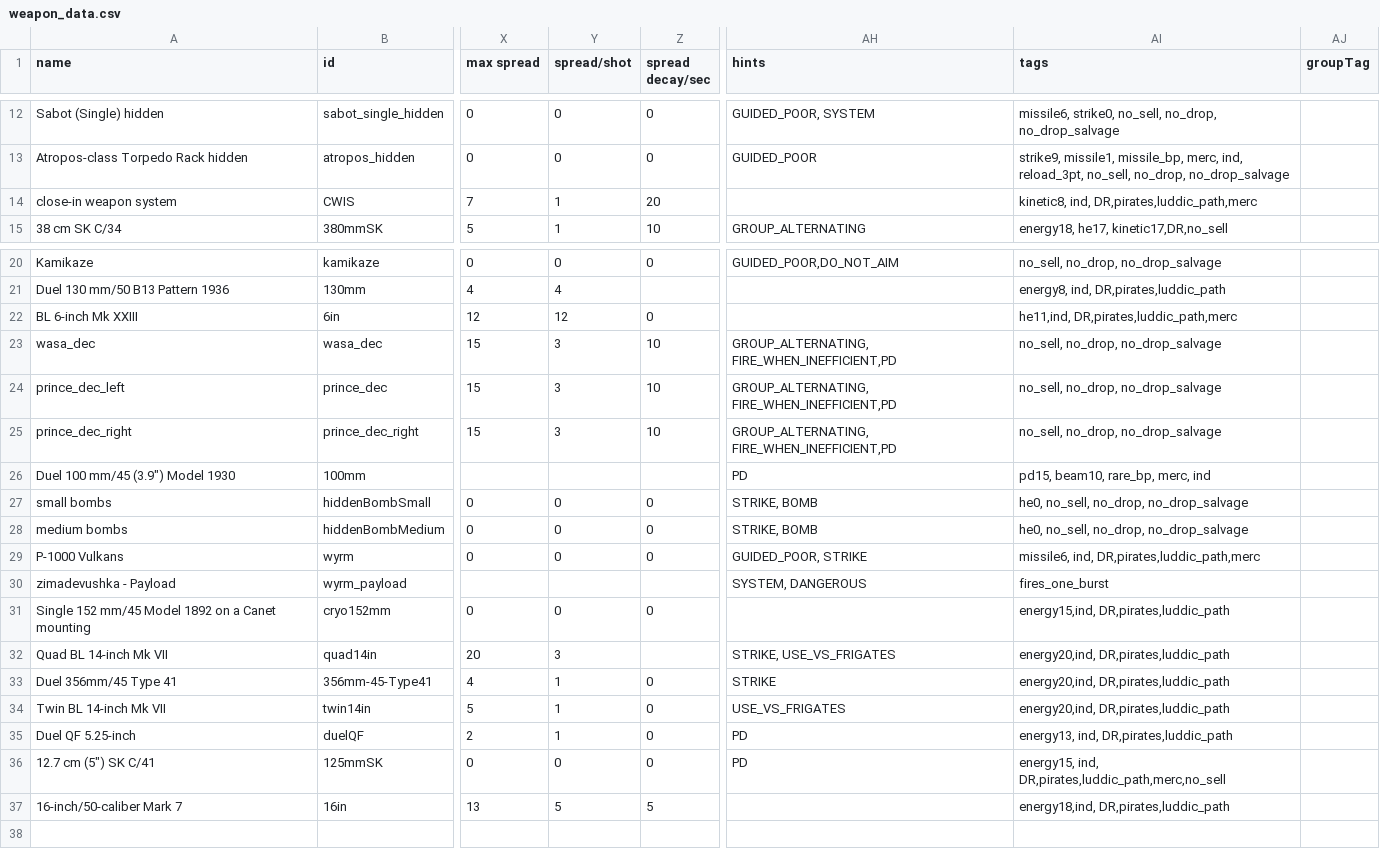
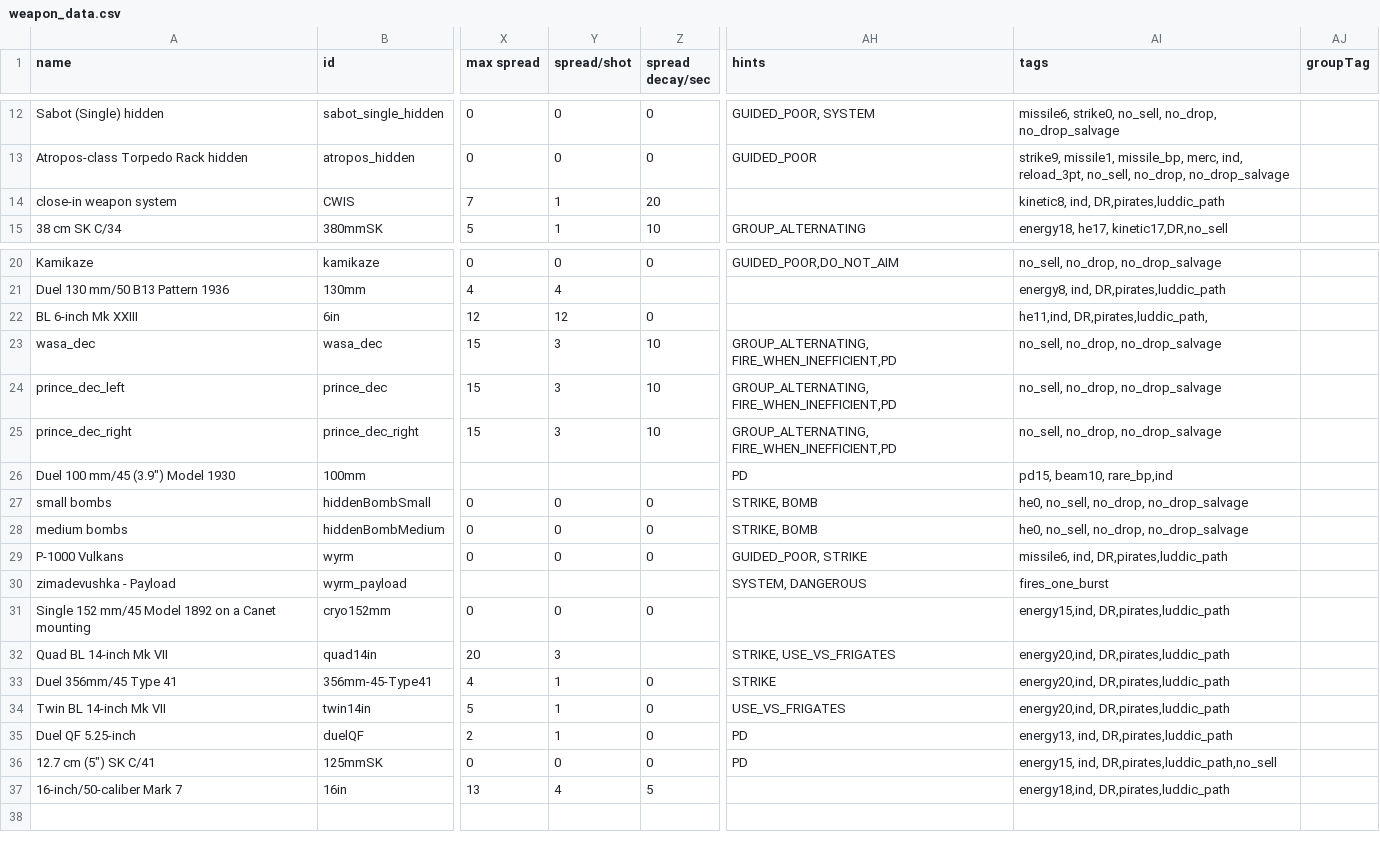
Before and after one commit to bryceOctovioOstrem/domainReformed, a CSV file: data/weapons/weapon_data.csv, drawn as a sheet; only a part is shown, gaps mark what is left out; the diff names each change by its address in the sheet, - before the commit and + after, or states it on an @@ line.

```diff
--- a/data/weapons/weapon_data.csv
+++ b/data/weapons/weapon_data.csv
-AI14 (tags): kinetic8, ind, DR,pirates,luddic_path,merc
+AI14 (tags): kinetic8, ind, DR,pirates,luddic_path
-AI22 (tags): he11,ind, DR,pirates,luddic_path,merc
+AI22 (tags): he11,ind, DR,pirates,luddic_path,
-AI26 (tags): pd15, beam10, rare_bp, merc, ind
+AI26 (tags): pd15, beam10, rare_bp,ind
-AI29 (tags): missile6, ind, DR,pirates,luddic_path,merc
+AI29 (tags): missile6, ind, DR,pirates,luddic_path
-AI36 (tags): energy15, ind, DR,pirates,luddic_path,merc,no_sell
+AI36 (tags): energy15, ind, DR,pirates,luddic_path,no_sell
-Y37 (spread/shot): 5
+Y37 (spread/shot): 4
```
Also changed, not shown: data/hulls/ship_data.csv, 5 other files.
